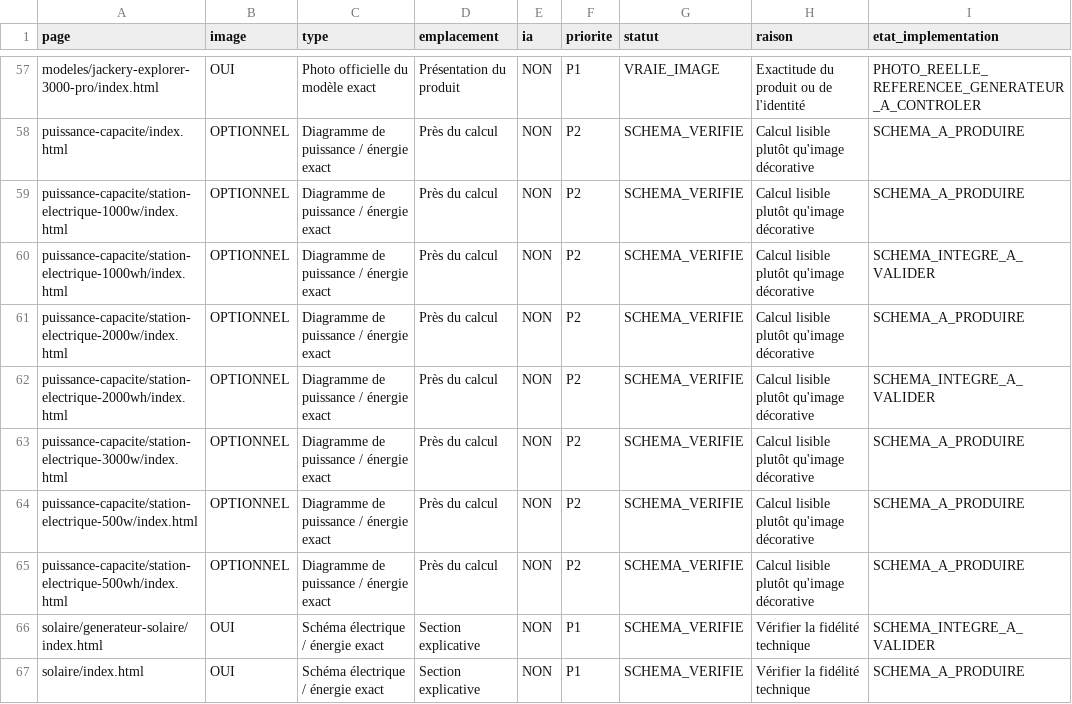
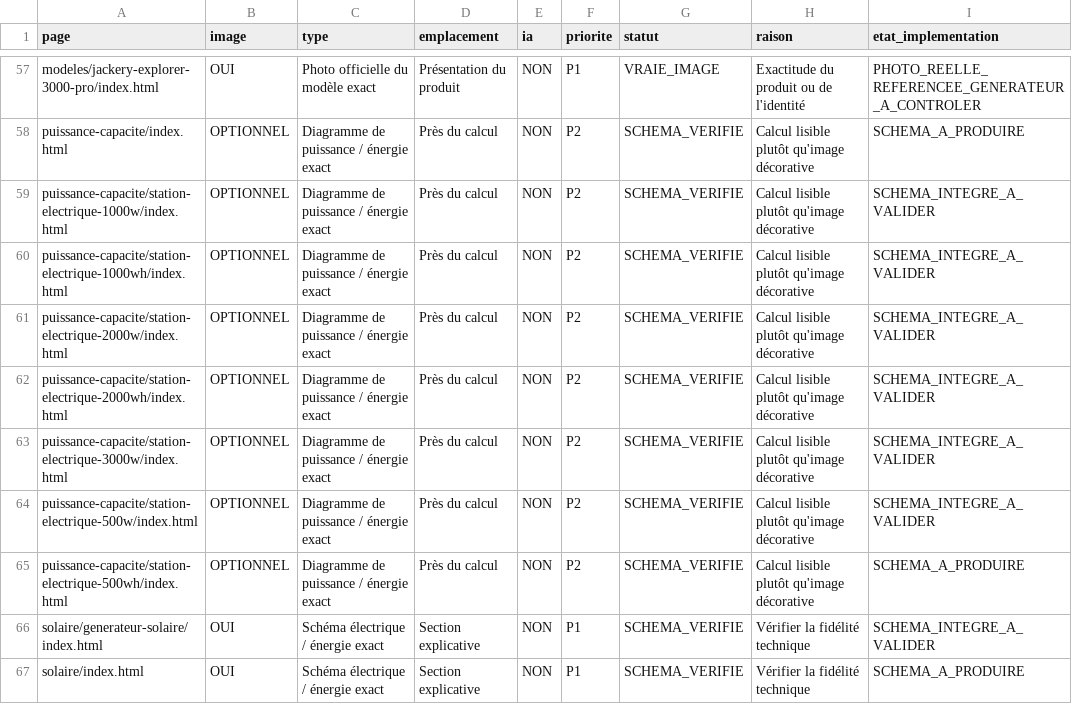
Before and after one commit to MarcW88/stations-electriques-portables, a CSV file: audits/editorial-images-all-pages-2026-10-22.csv, drawn as a sheet; only a part is shown, gaps mark what is left out.

Commit message:
Record verified W/Wh diagrams already on power pages

```diff
--- a/audits/editorial-images-all-pages-2026-10-22.csv
+++ b/audits/editorial-images-all-pages-2026-10-22.csv
@@ -58,8 +58,8 @@ page,image,type,emplacement,ia,priorite,statut,raison,etat_implementation
 "puissance-capacite/index.html","OPTIONNEL","Diagramme de puissance / énergie exact","Près du calcul","NON","P2","SCHEMA_VERIFIE","Calcul lisible plutôt qu'image décorative","SCHEMA_A_PRODUIRE"
-"puissance-capacite/station-electrique-1000w/index.html","OPTIONNEL","Diagramme de puissance / énergie exact","Près du calcul","NON","P2","SCHEMA_VERIFIE","Calcul lisible plutôt qu'image décorative","SCHEMA_A_PRODUIRE"
+"puissance-capacite/station-electrique-1000w/index.html","OPTIONNEL","Diagramme de puissance / énergie exact","Près du calcul","NON","P2","SCHEMA_VERIFIE","Calcul lisible plutôt qu'image décorative","SCHEMA_INTEGRE_A_VALIDER"
 "puissance-capacite/station-electrique-1000wh/index.html","OPTIONNEL","Diagramme de puissance / énergie exact","Près du calcul","NON","P2","SCHEMA_VERIFIE","Calcul lisible plutôt qu'image décorative","SCHEMA_INTEGRE_A_VALIDER"
-"puissance-capacite/station-electrique-2000w/index.html","OPTIONNEL","Diagramme de puissance / énergie exact","Près du calcul","NON","P2","SCHEMA_VERIFIE","Calcul lisible plutôt qu'image décorative","SCHEMA_A_PRODUIRE"
+"puissance-capacite/station-electrique-2000w/index.html","OPTIONNEL","Diagramme de puissance / énergie exact","Près du calcul","NON","P2","SCHEMA_VERIFIE","Calcul lisible plutôt qu'image décorative","SCHEMA_INTEGRE_A_VALIDER"
 "puissance-capacite/station-electrique-2000wh/index.html","OPTIONNEL","Diagramme de puissance / énergie exact","Près du calcul","NON","P2","SCHEMA_VERIFIE","Calcul lisible plutôt qu'image décorative","SCHEMA_INTEGRE_A_VALIDER"
-"puissance-capacite/station-electrique-3000w/index.html","OPTIONNEL","Diagramme de puissance / énergie exact","Près du calcul","NON","P2","SCHEMA_VERIFIE","Calcul lisible plutôt qu'image décorative","SCHEMA_A_PRODUIRE"
-"puissance-capacite/station-electrique-500w/index.html","OPTIONNEL","Diagramme de puissance / énergie exact","Près du calcul","NON","P2","SCHEMA_VERIFIE","Calcul lisible plutôt qu'image décorative","SCHEMA_A_PRODUIRE"
+"puissance-capacite/station-electrique-3000w/index.html","OPTIONNEL","Diagramme de puissance / énergie exact","Près du calcul","NON","P2","SCHEMA_VERIFIE","Calcul lisible plutôt qu'image décorative","SCHEMA_INTEGRE_A_VALIDER"
+"puissance-capacite/station-electrique-500w/index.html","OPTIONNEL","Diagramme de puissance / énergie exact","Près du calcul","NON","P2","SCHEMA_VERIFIE","Calcul lisible plutôt qu'image décorative","SCHEMA_INTEGRE_A_VALIDER"
 "puissance-capacite/station-electrique-500wh/index.html","OPTIONNEL","Diagramme de puissance / énergie exact","Près du calcul","NON","P2","SCHEMA_VERIFIE","Calcul lisible plutôt qu'image décorative","SCHEMA_A_PRODUIRE"
```
